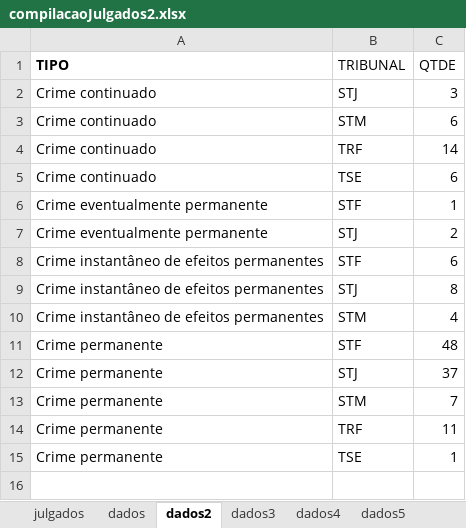
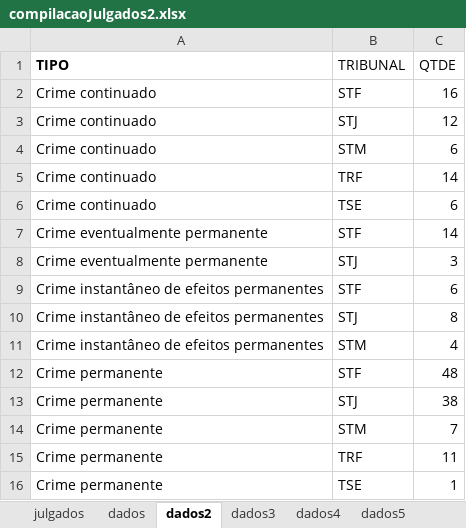
Before and after one commit to fernandovieira1/Conaci, an Excel workbook: compilacaoJulgados2.xlsx, sheet dados2, drawn as a sheet; values as stored, in another font and other column widths than the file's, no borders; addresses are those after the commit; the diff names each change by its address in the sheet, - before the commit and + after, or states it on an @@ line.

```diff
--- a/compilacaoJulgados2.xlsx (sheet dados2)
+++ b/compilacaoJulgados2.xlsx (sheet dados2)
+row 2: Crime continuado | STF | 16
-C3 (QTDE): 3
+C3 (QTDE): 12
-C7 (QTDE): 1
+C7 (QTDE): 14
-C8 (QTDE): 2
+C8 (QTDE): 3
-C13 (QTDE): 37
+C13 (QTDE): 38
```
Also changed, not shown: sheet julgados, sheet dados, sheet dados4, sheet dados5, sheet dados3, other sheet tabs, formulas that keep their value, 2 other files.
